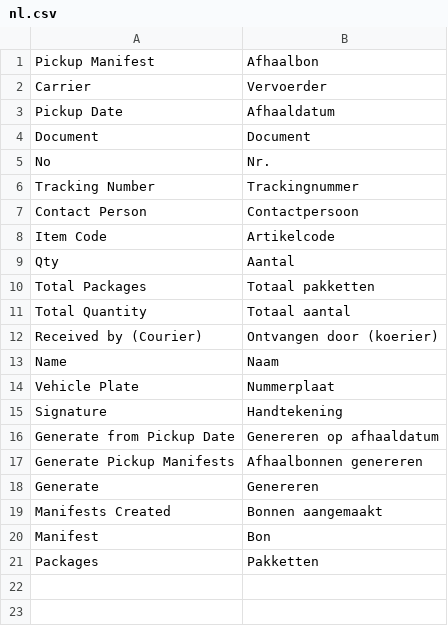
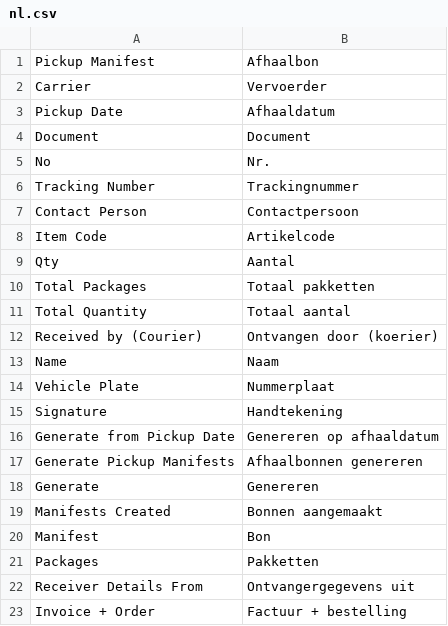
Before and after one commit to omrakgn/erpnext-shipping, a CSV file: erpnext_shipping/translations/nl.csv, drawn as a sheet; the diff names each change by its address in the sheet, - before the commit and + after, or states it on an @@ line.

```diff
--- a/erpnext_shipping/translations/nl.csv
+++ b/erpnext_shipping/translations/nl.csv
+row 22: Receiver Details From | Ontvangergegevens uit
+row 23: Invoice + Order | Factuur + bestelling
```
Also changed, not shown: 6 other files.
